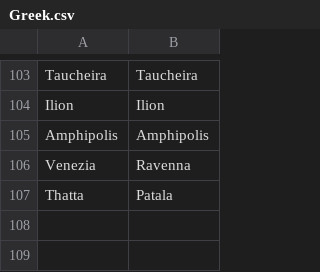
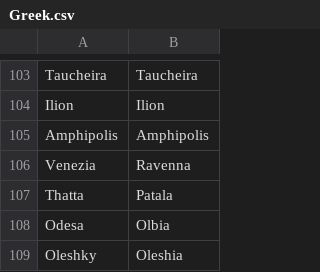
Before and after one commit to proompter-deluxe/Dawn-of-Civilization, a CSV file: Assets/Maps/Translations/Greek.csv, drawn as a sheet; only a part is shown, gaps mark what is left out; the diff names each change by its address in the sheet, - before the commit and + after, or states it on an @@ line.

```diff
--- a/Assets/Maps/Translations/Greek.csv
+++ b/Assets/Maps/Translations/Greek.csv
+row 108: Odesa | Olbia
+row 109: Oleshky | Oleshia
```
Also changed, not shown: Assets/Maps/Translations/English.csv, Assets/Maps/Translations/French.csv, 6 other files.
